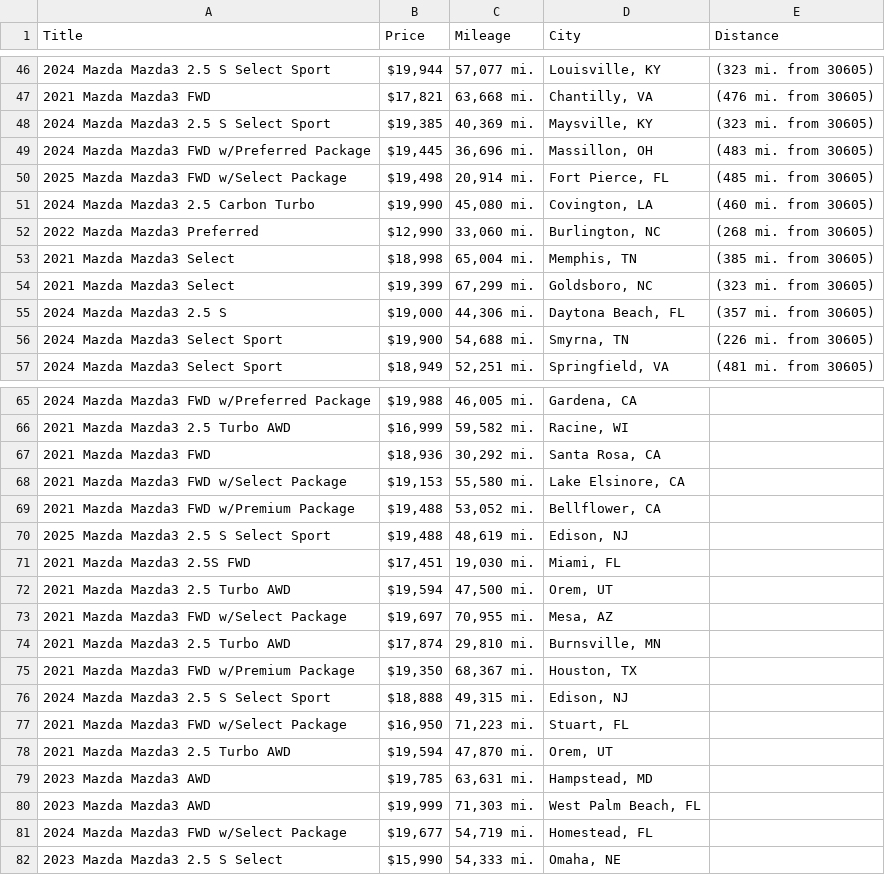
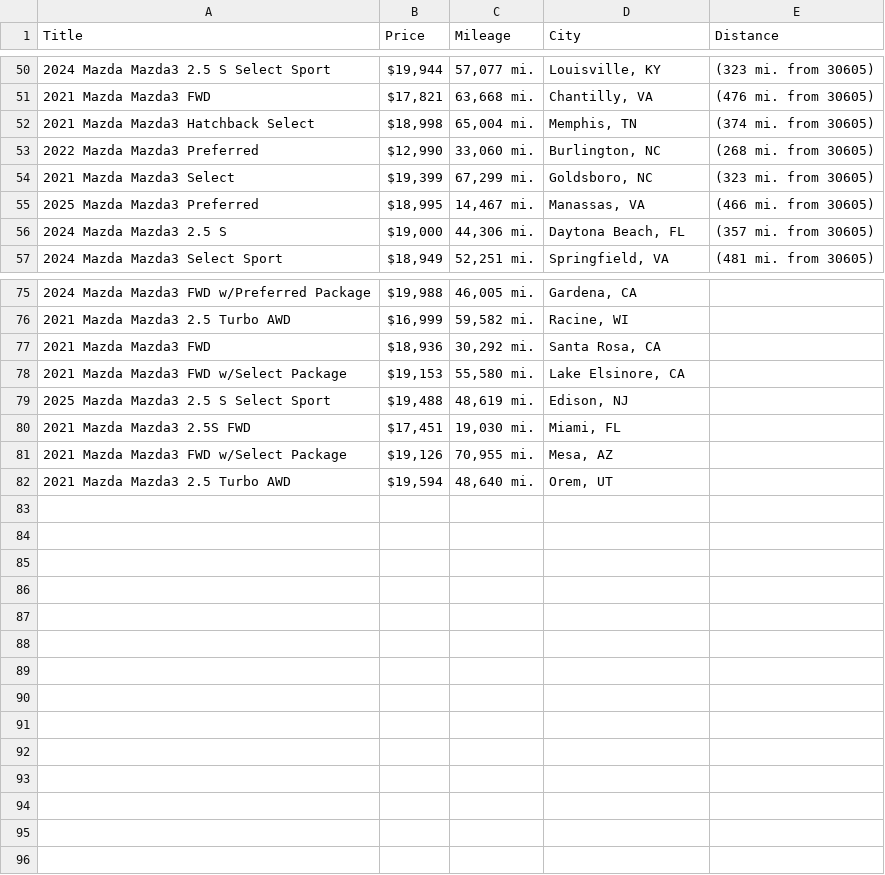
Before and after one commit to jwd0526/go-practice, a CSV file: listings.csv, drawn as a sheet; only a part is shown, gaps mark what is left out; the diff covers the shown part only.

```diff
--- a/listings.csv
+++ b/listings.csv
@@ -47,11 +51,7 @@ Title,Price,Mileage,City,Distance
 2021 Mazda Mazda3 FWD,"$17,821","63,668 mi.","Chantilly, VA",(476 mi. from 30605)
-2024 Mazda Mazda3 2.5 S Select Sport,"$19,385","40,369 mi.","Maysville, KY",(323 mi. from 30605)
-2024 Mazda Mazda3 FWD w/Preferred Package,"$19,445","36,696 mi.","Massillon, OH",(483 mi. from 30605)
-2025 Mazda Mazda3 FWD w/Select Package,"$19,498","20,914 mi.","Fort Pierce, FL",(485 mi. from 30605)
-2024 Mazda Mazda3 2.5 Carbon Turbo,"$19,990","45,080 mi.","Covington, LA",(460 mi. from 30605)
+2021 Mazda Mazda3 Hatchback Select,"$18,998","65,004 mi.","Memphis, TN",(374 mi. from 30605)
 2022 Mazda Mazda3 Preferred,"$12,990","33,060 mi.","Burlington, NC",(268 mi. from 30605)
-2021 Mazda Mazda3 Select,"$18,998","65,004 mi.","Memphis, TN",(385 mi. from 30605)
 2021 Mazda Mazda3 Select,"$19,399","67,299 mi.","Goldsboro, NC",(323 mi. from 30605)
+2025 Mazda Mazda3 Preferred,"$18,995","14,467 mi.","Manassas, VA",(466 mi. from 30605)
 2024 Mazda Mazda3 2.5 S,"$19,000","44,306 mi.","Daytona Beach, FL",(357 mi. from 30605)
-2024 Mazda Mazda3 Select Sport,"$19,900","54,688 mi.","Smyrna, TN",(226 mi. from 30605)
 2024 Mazda Mazda3 Select Sport,"$18,949","52,251 mi.","Springfield, VA",(481 mi. from 30605)
@@ -68,15 +78,5 @@ Title,Price,Mileage,City,Distance
 2021 Mazda Mazda3 FWD w/Select Package,"$19,153","55,580 mi.","Lake Elsinore, CA",
-2021 Mazda Mazda3 FWD w/Premium Package,"$19,488","53,052 mi.","Bellflower, CA",
 2025 Mazda Mazda3 2.5 S Select Sport,"$19,488","48,619 mi.","Edison, NJ",
 2021 Mazda Mazda3 2.5S FWD,"$17,451","19,030 mi.","Miami, FL",
-2021 Mazda Mazda3 2.5 Turbo AWD,"$19,594","47,500 mi.","Orem, UT",
-2021 Mazda Mazda3 FWD w/Select Package,"$19,697","70,955 mi.","Mesa, AZ",
-2021 Mazda Mazda3 2.5 Turbo AWD,"$17,874","29,810 mi.","Burnsville, MN",
-2021 Mazda Mazda3 FWD w/Premium Package,"$19,350","68,367 mi.","Houston, TX",
-2024 Mazda Mazda3 2.5 S Select Sport,"$18,888","49,315 mi.","Edison, NJ",
-2021 Mazda Mazda3 FWD w/Select Package,"$16,950","71,223 mi.","Stuart, FL",
-2021 Mazda Mazda3 2.5 Turbo AWD,"$19,594","47,870 mi.","Orem, UT",
-2023 Mazda Mazda3 AWD,"$19,785","63,631 mi.","Hampstead, MD",
-2023 Mazda Mazda3 AWD,"$19,999","71,303 mi.","West Palm Beach, FL",
-2024 Mazda Mazda3 FWD w/Select Package,"$19,677","54,719 mi.","Homestead, FL",
-2023 Mazda Mazda3 2.5 S Select,"$15,990","54,333 mi.","Omaha, NE",
+2021 Mazda Mazda3 FWD w/Select Package,"$19,126","70,955 mi.","Mesa, AZ",
+2021 Mazda Mazda3 2.5 Turbo AWD,"$19,594","48,640 mi.","Orem, UT",
```
Also changed, not shown: 18 added rows, 4 removed rows and 3 edited cells elsewhere in this file, 1 other file.
